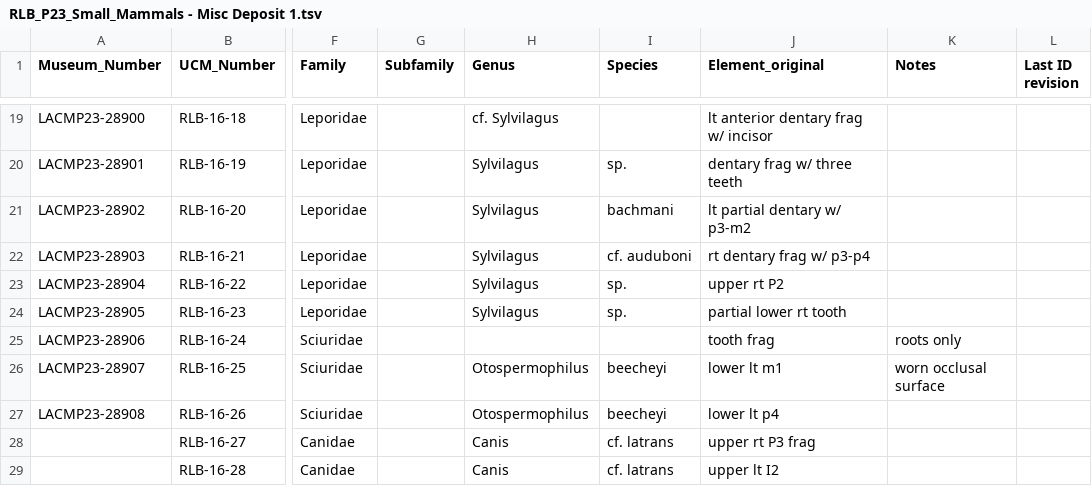
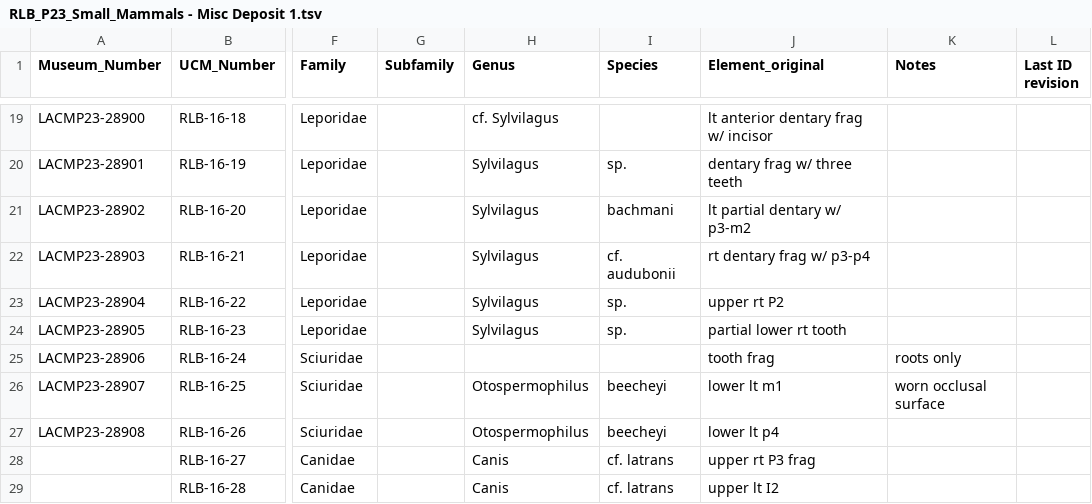
Before and after one commit to bloispaleolab/LaBrea, a TSV file: LaBreaAnalyses/data/original_data/GoogleDriveExports-mammals/RLB_P23_Small_Mammals - Misc Deposit 1.tsv, drawn as a sheet; only a part is shown, gaps mark what is left out; the diff names each change by its address in the sheet, - before the commit and + after, or states it on an @@ line.

```diff
--- a/LaBreaAnalyses/data/original_data/GoogleDriveExports-mammals/RLB_P23_Small_Mammals - Misc Deposit 1.tsv
+++ b/LaBreaAnalyses/data/original_data/GoogleDriveExports-mammals/RLB_P23_Small_Mammals - Misc Deposit 1.tsv
-I22 (Species): cf. auduboni
+I22 (Species): cf. audubonii
```
Also changed, not shown: LaBreaAnalyses/data/original_data/GoogleDriveExports-mammals/RLB_P23_Small_Mammals - Deposit 1.tsv, LaBreaAnalyses/data/original_data/GoogleDriveExports-mammals/RLB_P23_Small_Mammals - Deposit 14.tsv, 11 other files.
